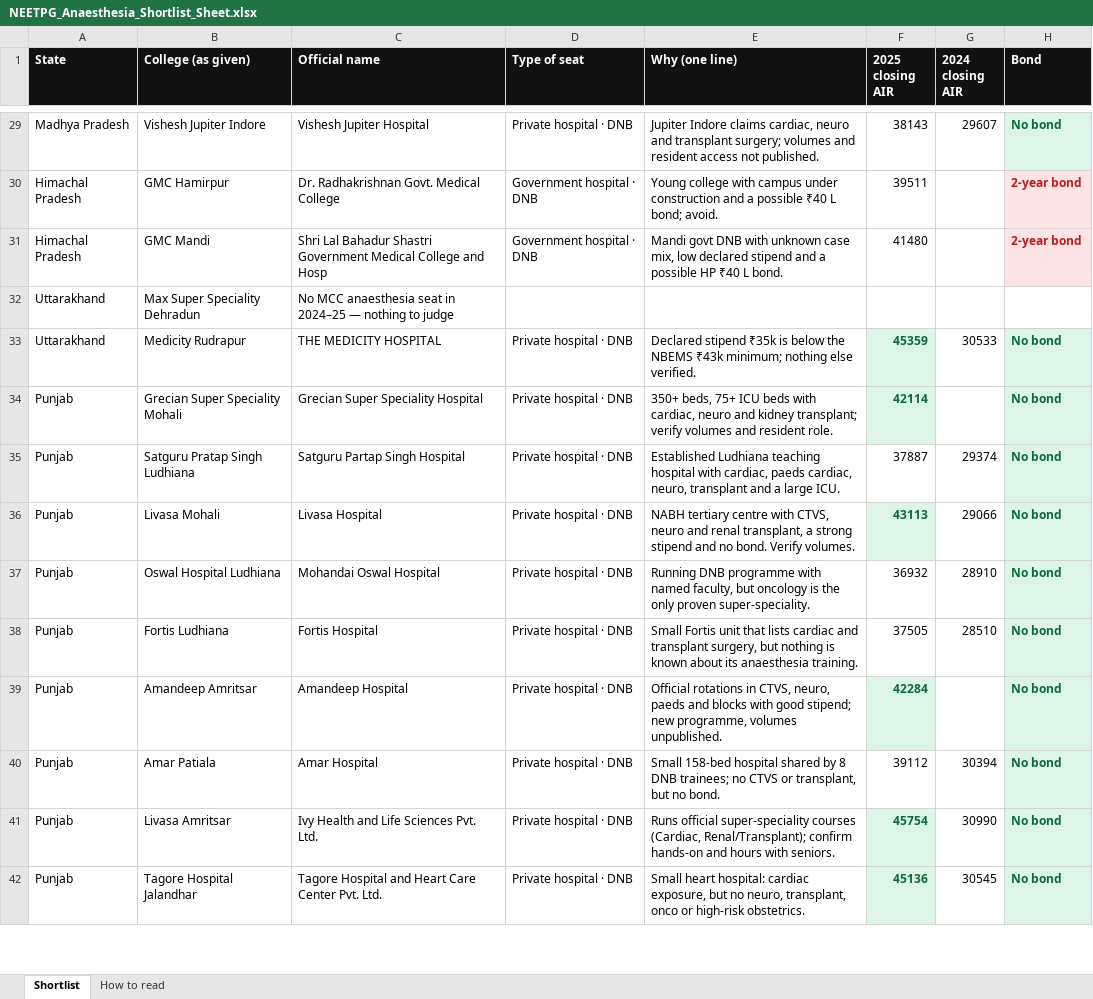
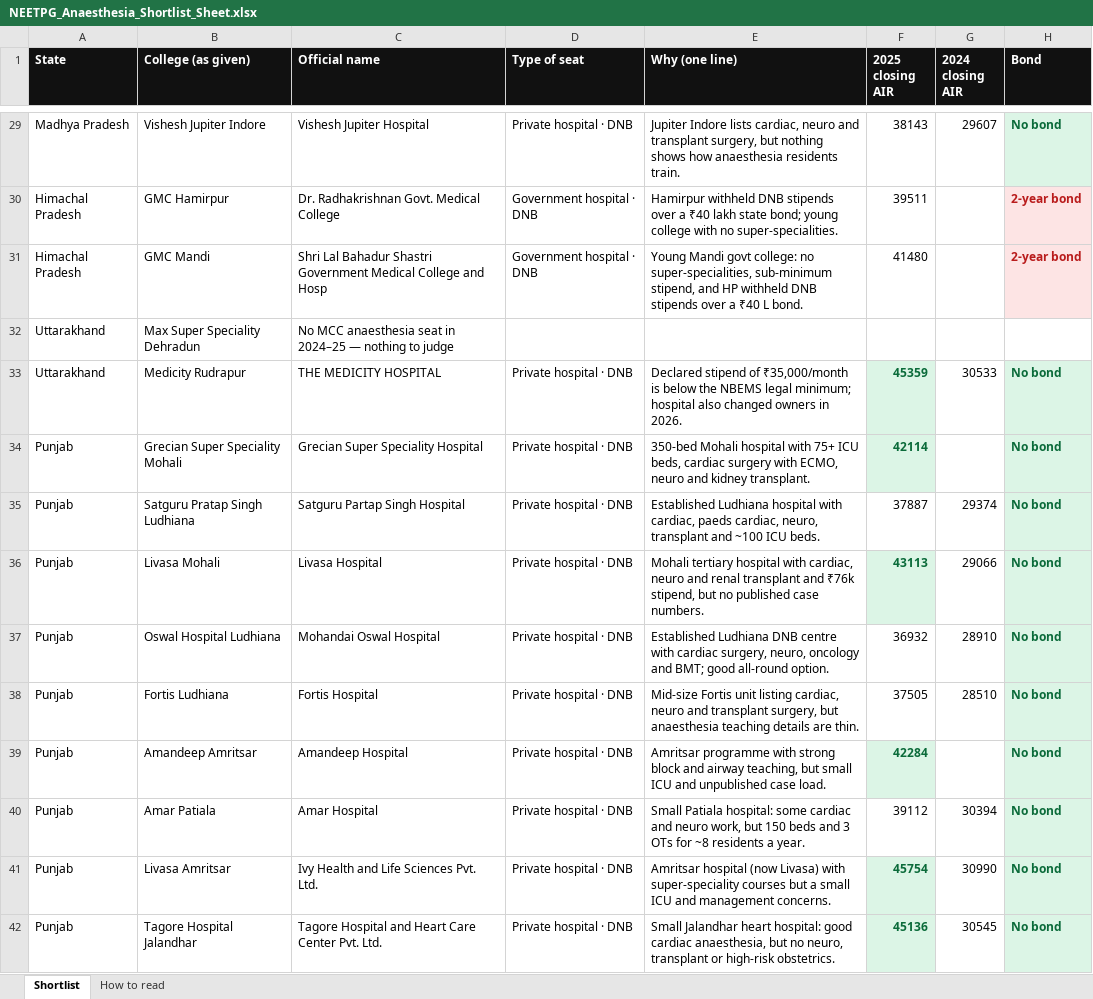
Before and after one commit to pankajrajput0312/neetpg-planner, an Excel workbook: public/NEETPG_Anaesthesia_Shortlist_Sheet.xlsx, sheet Shortlist, drawn as a sheet; only a part is shown, gaps mark what is left out; values as stored, in another font and other column widths than the file's, no borders; the diff covers the shown part only; the diff names each change by its address in the sheet, - before the commit and + after, or states it on an @@ line.

```diff
--- a/public/NEETPG_Anaesthesia_Shortlist_Sheet.xlsx (sheet Shortlist)
+++ b/public/NEETPG_Anaesthesia_Shortlist_Sheet.xlsx (sheet Shortlist)
-E29 (Why (one line)): Jupiter Indore claims cardiac, neuro and transplant surgery; volumes and resident access not published.
+E29 (Why (one line)): Jupiter Indore lists cardiac, neuro and transplant surgery, but nothing shows how anaesthesia residents train.
-E30 (Why (one line)): Young college with campus under construction and a possible ₹40 L bond; avoid.
+E30 (Why (one line)): Hamirpur withheld DNB stipends over a ₹40 lakh state bond; young college with no super-specialities.
-E31 (Why (one line)): Mandi govt DNB with unknown case mix, low declared stipend and a possible HP ₹40 L…
+E31 (Why (one line)): Young Mandi govt college: no super-specialities, sub-minimum stipend, and HP withheld DNB stipends over a ₹40 L…
-E33 (Why (one line)): Declared stipend ₹35k is below the NBEMS ₹43k minimum; nothing else verified.
+E33 (Why (one line)): Declared stipend of ₹35,000/month is below the NBEMS legal minimum; hospital also changed owners in 2026.
-E34 (Why (one line)): 350+ beds, 75+ ICU beds with cardiac, neuro and kidney transplant; verify volumes and resident role.
+E34 (Why (one line)): 350-bed Mohali hospital with 75+ ICU beds, cardiac surgery with ECMO, neuro and kidney transplant.
-E35 (Why (one line)): Established Ludhiana teaching hospital with cardiac, paeds cardiac, neuro, transplant and a large ICU.
+E35 (Why (one line)): Established Ludhiana hospital with cardiac, paeds cardiac, neuro, transplant and ~100 ICU beds.
-E36 (Why (one line)): NABH tertiary centre with CTVS, neuro and renal transplant, a strong stipend and no bond. Verify volumes.
+E36 (Why (one line)): Mohali tertiary hospital with cardiac, neuro and renal transplant and ₹76k stipend, but no published case numbers.
-E37 (Why (one line)): Running DNB programme with named faculty, but oncology is the only proven super-speciality.
+E37 (Why (one line)): Established Ludhiana DNB centre with cardiac surgery, neuro, oncology and BMT; good all-round option.
-E38 (Why (one line)): Small Fortis unit that lists cardiac and transplant surgery, but nothing is known about its anaesthesia training.
+E38 (Why (one line)): Mid-size Fortis unit listing cardiac, neuro and transplant surgery, but anaesthesia teaching details are thin.
-E39 (Why (one line)): Official rotations in CTVS, neuro, paeds and blocks with good stipend; new programme, volumes unpublished.
+E39 (Why (one line)): Amritsar programme with strong block and airway teaching, but small ICU and unpublished case load.
-E40 (Why (one line)): Small 158-bed hospital shared by 8 DNB trainees; no CTVS or transplant, but no bond.
+E40 (Why (one line)): Small Patiala hospital: some cardiac and neuro work, but 150 beds and 3 OTs for ~8 residents a year.
-E41 (Why (one line)): Runs official super-speciality courses (Cardiac, Renal/Transplant); confirm hands-on and hours with seniors.
+E41 (Why (one line)): Amritsar hospital (now Livasa) with super-speciality courses but a small ICU and management concerns.
-E42 (Why (one line)): Small heart hospital: cardiac exposure, but no neuro, transplant, onco or high-risk…
+E42 (Why (one line)): Small Jalandhar heart hospital: good cardiac anaesthesia, but no neuro, transplant or high-risk…
```
Also changed, not shown: 73 edited cells elsewhere in this sheet, 2 other files.
